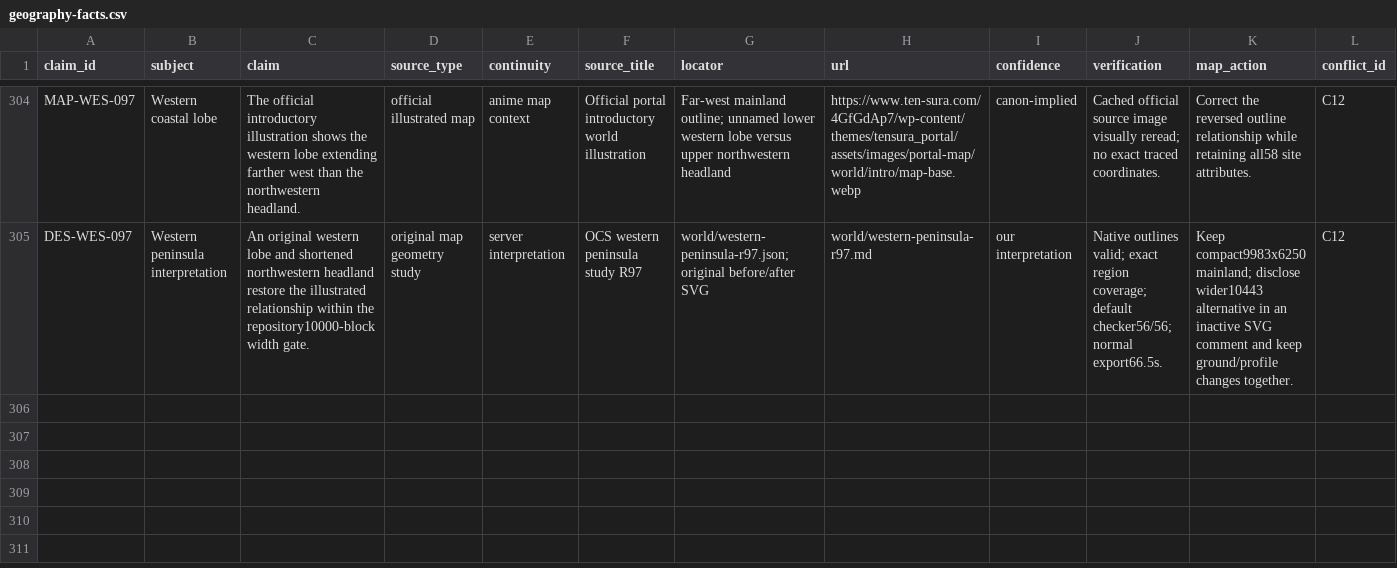
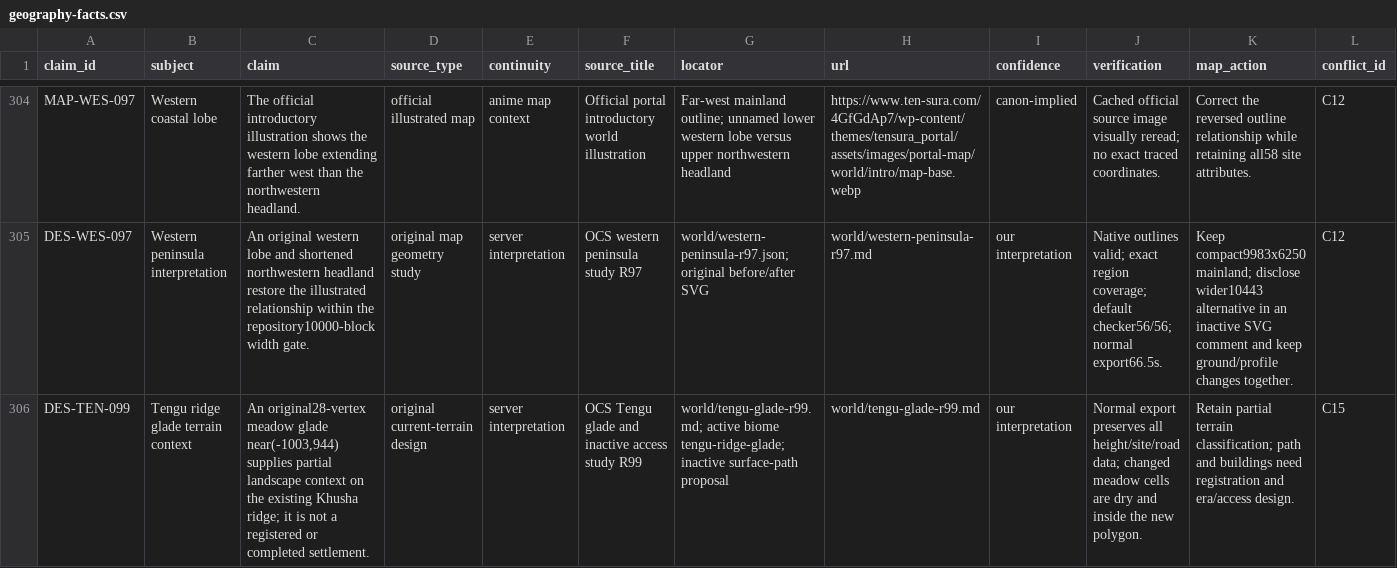
Before and after one commit to Yasuke2000/ocs-two-lives, a CSV file: docs/research/tensura-world-2026-11-19/geography-facts.csv, drawn as a sheet; only a part is shown, gaps mark what is left out; rows hold the shown columns only; the diff names each change by its address in the sheet, - before the commit and + after, or states it on an @@ line.

Commit message:
Add partial Tengu ridge terrain context

```diff
--- a/docs/research/tensura-world-2026-11-19/geography-facts.csv
+++ b/docs/research/tensura-world-2026-11-19/geography-facts.csv
+row 306: DES-TEN-099 | Tengu ridge glade terrain context | An original28-vertex meadow glade near(-1003,944) supplies partial landscape context on the existing Khusha ridge; it is not a registered or completed settlement. | original current-terrain design | server interpretation | OCS Tengu glade and inactive access study R99 | world/tengu-glade-r99.md; active biome tengu-ridge-glade; inactive surface-path proposal | world/tengu-glade-r99.md | our interpretation | Normal export preserves all height/site/road data; changed meadow cells are dry and inside the new polygon. | Retain partial terrain classification; path and buildings need registration and era/access design. | C15
```
Also changed, not shown: docs/research/tensura-world-2026-11-19/mainland-coverage-audit.csv, docs/research/tensura-world-2026-11-19/source-access.csv, 23 other files.
